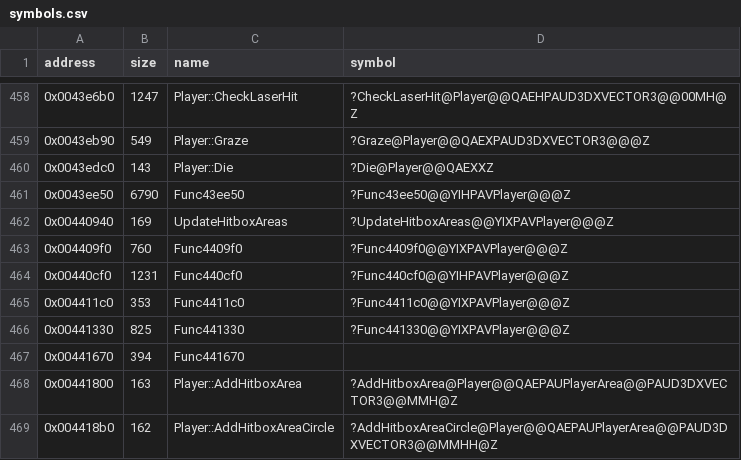
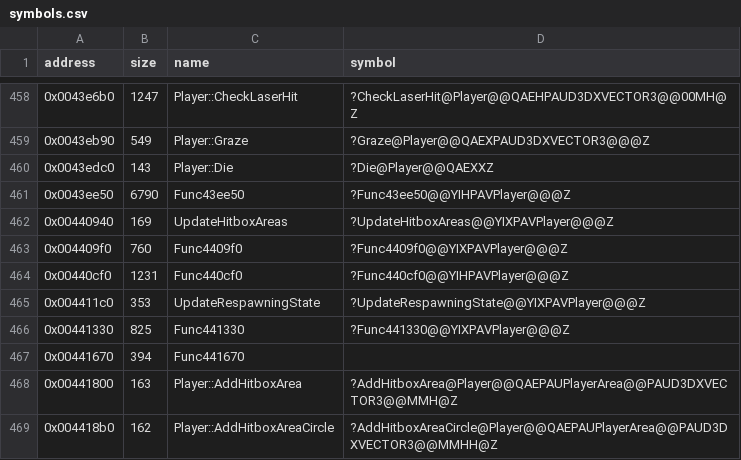
Before and after one commit to Cirno-Labs/th07, a CSV file: config/symbols.csv, drawn as a sheet; only a part is shown, gaps mark what is left out.

Commit message:
Decompile UpdateRespawningState (0x4411c0)
The respawning part of th06's Player::OnUpdate, now its own step.
Bullets clear for 60 frames instead of 90, and deathbombFrames comes
from the shot type's data (ShotTypeData +8) instead of 6. Names
moveScaleX/Y, deathbombFrames and respawnClearFrames (+0x23f0 to
+0x2400, th06's order).

```diff
--- a/config/symbols.csv
+++ b/config/symbols.csv
@@ -464,3 +464,3 @@ address,size,name,symbol
 0x00440cf0,1231,Func440cf0,?Func440cf0@@YIHPAVPlayer@@@Z
-0x004411c0,353,Func4411c0,?Func4411c0@@YIXPAVPlayer@@@Z
+0x004411c0,353,UpdateRespawningState,?UpdateRespawningState@@YIXPAVPlayer@@@Z
 0x00441330,825,Func441330,?Func441330@@YIXPAVPlayer@@@Z
```
Also changed, not shown: 3 other files.
